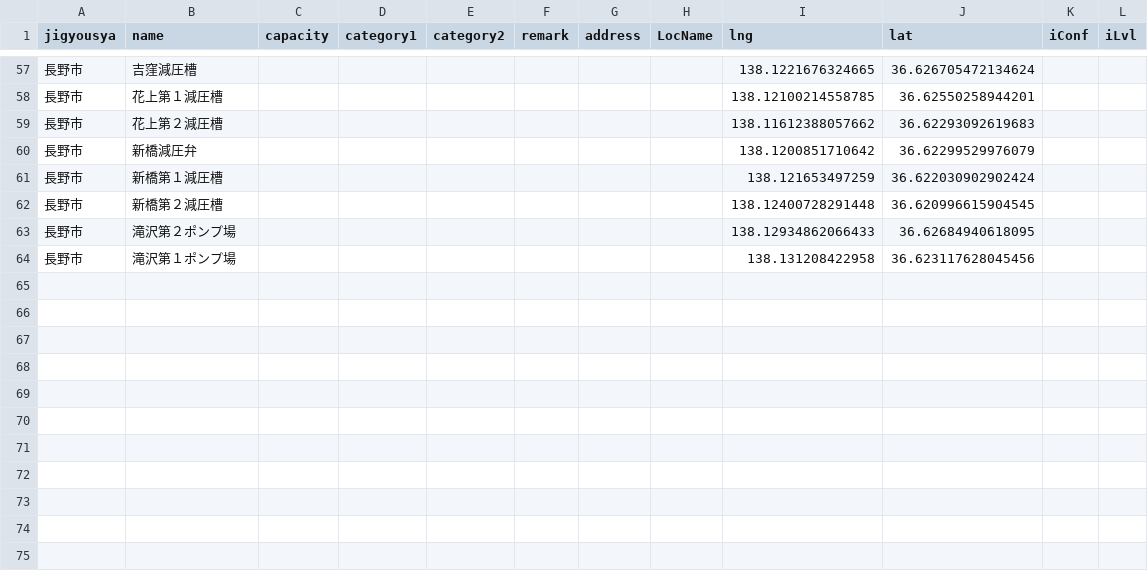
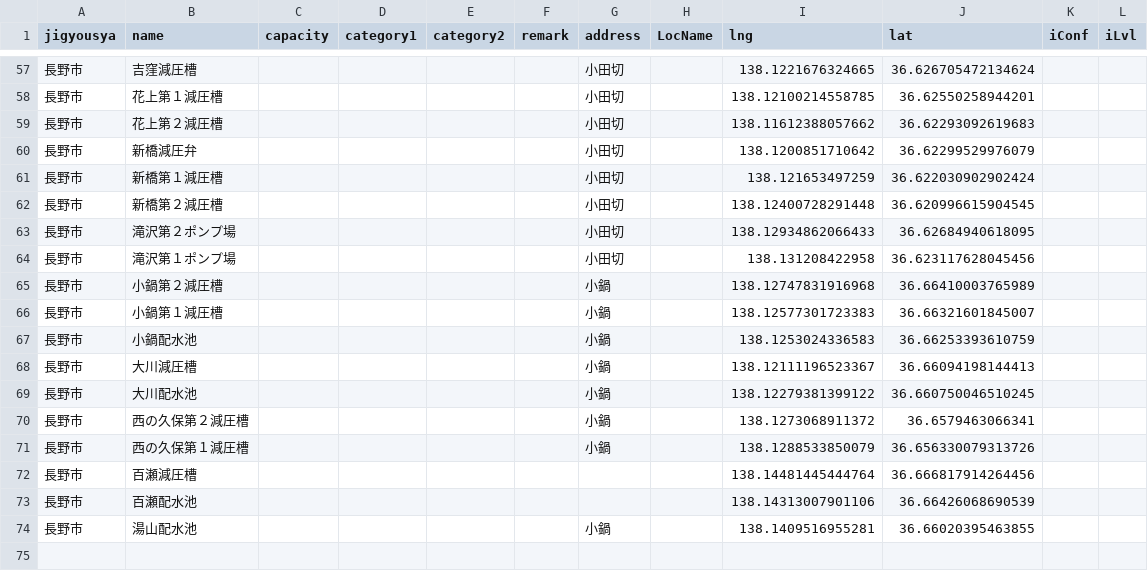
Before and after one commit to sg-araki/nagano-open-data, a CSV file: data/kyusui-point.csv, drawn as a sheet; only a part is shown, gaps mark what is left out; the diff covers the shown part only.

```diff
--- a/data/kyusui-point.csv
+++ b/data/kyusui-point.csv
@@ -57,8 +57,19 @@ jigyousya,name,capacity,category1,category2,remark,address,LocName,lng,lat,iConf
-長野市,吉窪減圧槽,,,,,,,138.1221676324665,36.626705472134624,,
-長野市,花上第１減圧槽,,,,,,,138.12100214558785,36.62550258944201,,
-長野市,花上第２減圧槽,,,,,,,138.11612388057662,36.62293092619683,,
-長野市,新橋減圧弁,,,,,,,138.1200851710642,36.62299529976079,,
-長野市,新橋第１減圧槽,,,,,,,138.121653497259,36.622030902902424,,
-長野市,新橋第２減圧槽,,,,,,,138.12400728291448,36.620996615904545,,
-長野市,滝沢第２ポンプ場,,,,,,,138.12934862066433,36.62684940618095,,
-長野市,滝沢第１ポンプ場,,,,,,,138.131208422958,36.623117628045456,,
+長野市,吉窪減圧槽,,,,,小田切,,138.1221676324665,36.626705472134624,,
+長野市,花上第１減圧槽,,,,,小田切,,138.12100214558785,36.62550258944201,,
+長野市,花上第２減圧槽,,,,,小田切,,138.11612388057662,36.62293092619683,,
+長野市,新橋減圧弁,,,,,小田切,,138.1200851710642,36.62299529976079,,
+長野市,新橋第１減圧槽,,,,,小田切,,138.121653497259,36.622030902902424,,
+長野市,新橋第２減圧槽,,,,,小田切,,138.12400728291448,36.620996615904545,,
+長野市,滝沢第２ポンプ場,,,,,小田切,,138.12934862066433,36.62684940618095,,
+長野市,滝沢第１ポンプ場,,,,,小田切,,138.131208422958,36.623117628045456,,
+長野市,小鍋第２減圧槽,,,,,小鍋,,138.12747831916968,36.66410003765989,,
+長野市,小鍋第１減圧槽,,,,,小鍋,,138.12577301723383,36.66321601845007,,
+長野市,小鍋配水池,,,,,小鍋,,138.1253024336583,36.66253393610759,,
+長野市,大川減圧槽,,,,,小鍋,,138.12111196523367,36.66094198144413,,
+長野市,大川配水池,,,,,小鍋,,138.12279381399122,36.660750046510245,,
+長野市,西の久保第２減圧槽,,,,,小鍋,,138.1273068911372,36.6579463066341,,
+長野市,西の久保第１減圧槽,,,,,小鍋,,138.1288533850079,36.656330079313726,,
+長野市,百瀬減圧槽,,,,,,,138.14481445444764,36.666817914264456,,
+長野市,百瀬配水池,,,,,,,138.14313007901106,36.66426068690539,,
+長野市,湯山配水池,,,,,小鍋,,138.1409516955281,36.66020395463855,,
+
```
Also changed, not shown: 21 added rows and 27 edited cells elsewhere in this file.
